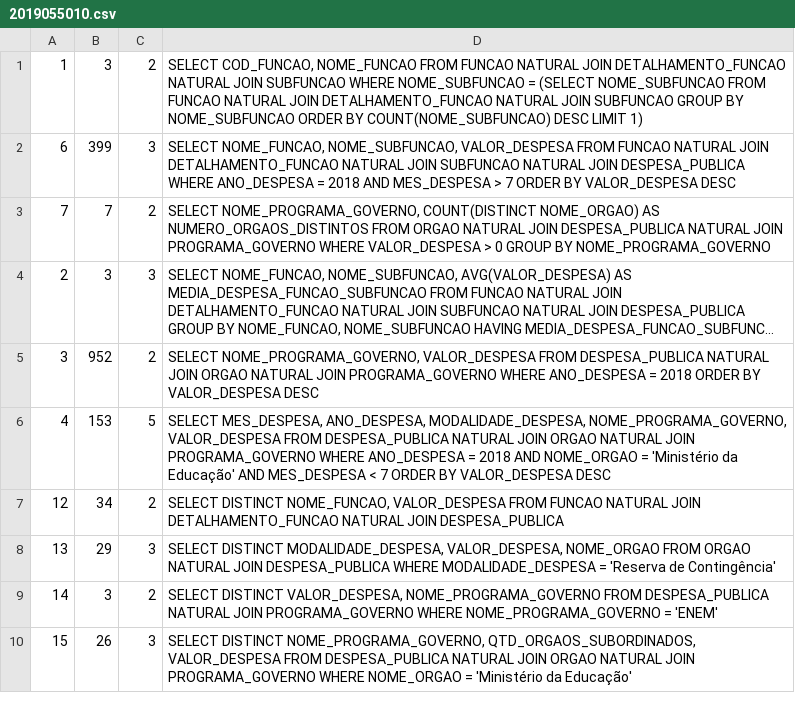
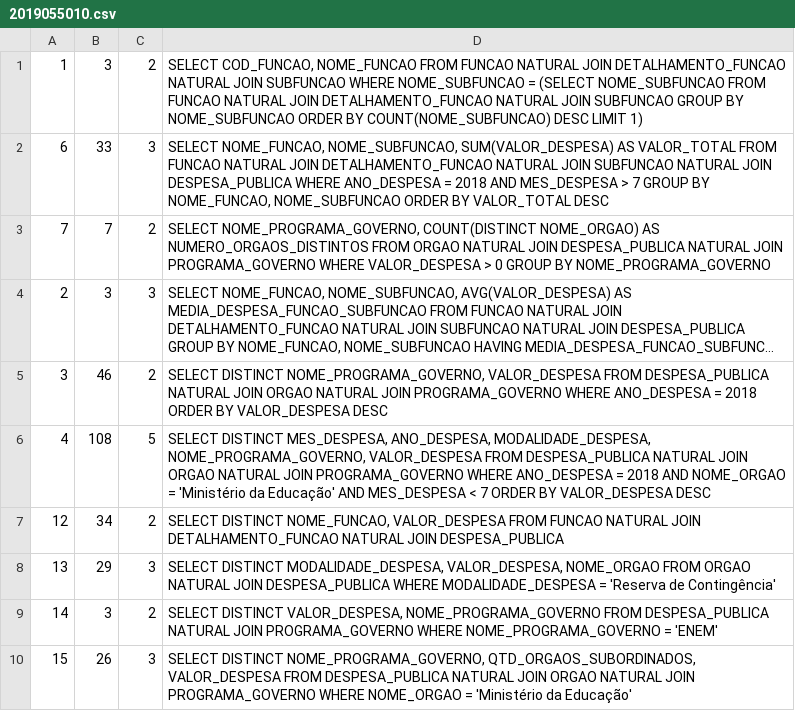
Before and after one commit to victormagalhaess/TP1-IBD, a CSV file: 2019055010.csv, drawn as a sheet; long unchanged cells end in …; the diff names each change by its address in the sheet, - before the commit and + after, or states it on an @@ line.

```diff
--- a/2019055010.csv
+++ b/2019055010.csv
-B2: 399
+B2: 33
-D2: …NOME_FUNCAO, NOME_SUBFUNCAO, VALOR_DESPESA FROM FUNCAO NATURAL JOIN DETALHAMENTO_FUNCAO NATURAL JOIN SUBFUNCAO NATURAL JOIN DESPESA_PUBLICA WHERE ANO_DESPESA = 2018 AND MES_DESPESA > 7 ORDER BY VALOR_DESPESA DESC
+D2: …NOME_FUNCAO, NOME_SUBFUNCAO, SUM(VALOR_DESPESA) AS VALOR_TOTAL FROM FUNCAO NATURAL JOIN DETALHAMENTO_FUNCAO NATURAL JOIN SUBFUNCAO NATURAL JOIN DESPESA_PUBLICA WHERE ANO_DESPESA = 2018 AND MES_DESPESA > 7 GROUP BY NOME_FUNCAO, NOME_SUBFUNCAO ORDER BY VALOR_TOTAL DESC
-B5: 952
+B5: 46
-D5: SELECT NOME_PROGRAMA_GOVERNO, VALOR_DESPESA…
+D5: SELECT DISTINCT NOME_PROGRAMA_GOVERNO, VALOR_DESPESA…
-B6: 153
+B6: 108
-D6: SELECT MES_DESPESA, ANO_DESPESA,…
+D6: SELECT DISTINCT MES_DESPESA, ANO_DESPESA,…
```
Also changed, not shown: 1 other file.
